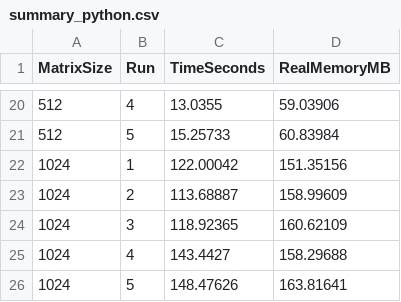
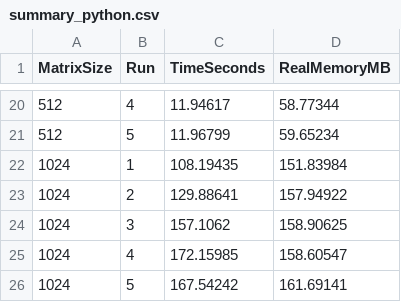
Before and after one commit to pabcablan/Language_Benchmark_of_matrix_multiplication, a CSV file: data/output/summary_python.csv, drawn as a sheet; only a part is shown, gaps mark what is left out; the diff covers the shown part only.

```diff
--- a/data/output/summary_python.csv
+++ b/data/output/summary_python.csv
@@ -20,7 +20,7 @@ MatrixSize,Run,TimeSeconds,RealMemoryMB
-512,4,13.0355,59.03906
-512,5,15.25733,60.83984
-1024,1,122.00042,151.35156
-1024,2,113.68887,158.99609
-1024,3,118.92365,160.62109
-1024,4,143.4427,158.29688
-1024,5,148.47626,163.81641
+512,4,11.94617,58.77344
+512,5,11.96799,59.65234
+1024,1,108.19435,151.83984
+1024,2,129.88641,157.94922
+1024,3,157.1062,158.90625
+1024,4,172.15985,158.60547
+1024,5,167.54242,161.69141
```
Also changed, not shown: 36 edited cells elsewhere in this file, data/output/summary_c.csv, data/output/summary_java.csv.
